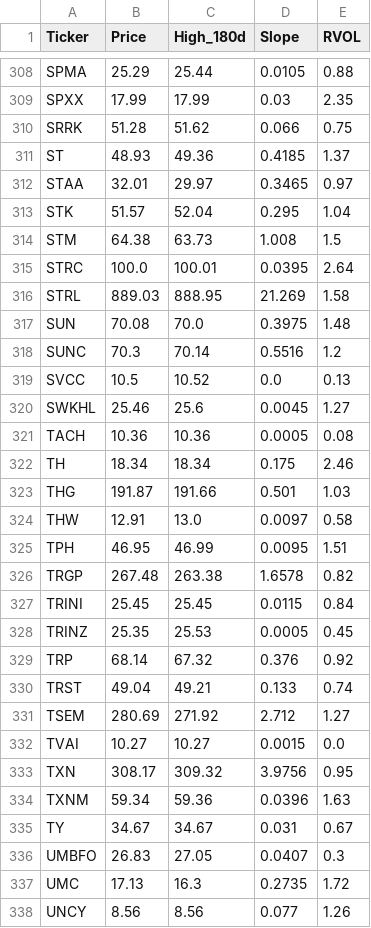
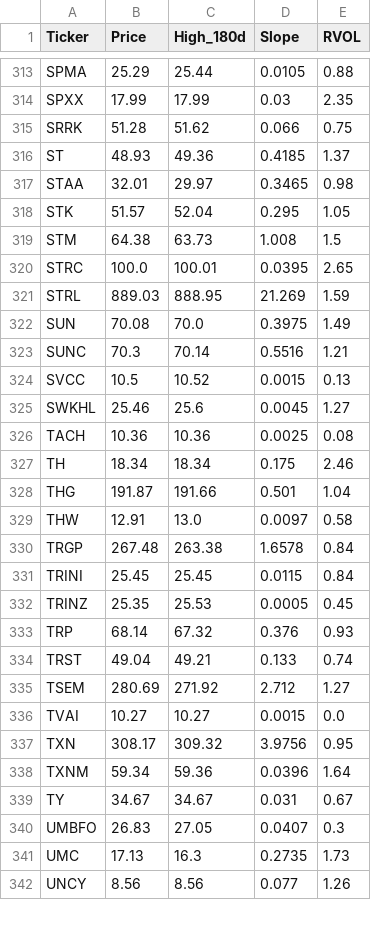
Before and after one commit to akshatsirohiya-arch/my-investment-ai, a CSV file: daily_watchlist.csv, drawn as a sheet; only a part is shown, gaps mark what is left out; the diff covers the shown part only.

```diff
--- a/daily_watchlist.csv
+++ b/daily_watchlist.csv
@@ -311,20 +316,19 @@ SRRK,51.28,51.62,0.066,0.75
 ST,48.93,49.36,0.4185,1.37
-STAA,32.01,29.97,0.3465,0.97
-STK,51.57,52.04,0.295,1.04
+STAA,32.01,29.97,0.3465,0.98
+STK,51.57,52.04,0.295,1.05
 STM,64.38,63.73,1.008,1.5
-STRC,100.0,100.01,0.0395,2.64
-STRL,889.03,888.95,21.269,1.58
-SUN,70.08,70.0,0.3975,1.48
-SUNC,70.3,70.14,0.5516,1.2
-SVCC,10.5,10.52,0.0,0.13
+STRC,100.0,100.01,0.0395,2.65
+STRL,889.03,888.95,21.269,1.59
+SUN,70.08,70.0,0.3975,1.49
+SUNC,70.3,70.14,0.5516,1.21
+SVCC,10.5,10.52,0.0015,0.13
 SWKHL,25.46,25.6,0.0045,1.27
-TACH,10.36,10.36,0.0005,0.08
+TACH,10.36,10.36,0.0025,0.08
 TH,18.34,18.34,0.175,2.46
-THG,191.87,191.66,0.501,1.03
+THG,191.87,191.66,0.501,1.04
 THW,12.91,13.0,0.0097,0.58
-TPH,46.95,46.99,0.0095,1.51
-TRGP,267.48,263.38,1.6578,0.82
+TRGP,267.48,263.38,1.6578,0.84
 TRINI,25.45,25.45,0.0115,0.84
 TRINZ,25.35,25.53,0.0005,0.45
-TRP,68.14,67.32,0.376,0.92
+TRP,68.14,67.32,0.376,0.93
 TRST,49.04,49.21,0.133,0.74
@@ -333,6 +337,6 @@ TVAI,10.27,10.27,0.0015,0.0
 TXN,308.17,309.32,3.9756,0.95
-TXNM,59.34,59.36,0.0396,1.63
+TXNM,59.34,59.36,0.0396,1.64
 TY,34.67,34.67,0.031,0.67
 UMBFO,26.83,27.05,0.0407,0.3
-UMC,17.13,16.3,0.2735,1.72
+UMC,17.13,16.3,0.2735,1.73
 UNCY,8.56,8.56,0.077,1.26
```
Also changed, not shown: 8 added rows, 2 removed rows and 113 edited cells elsewhere in this file.
